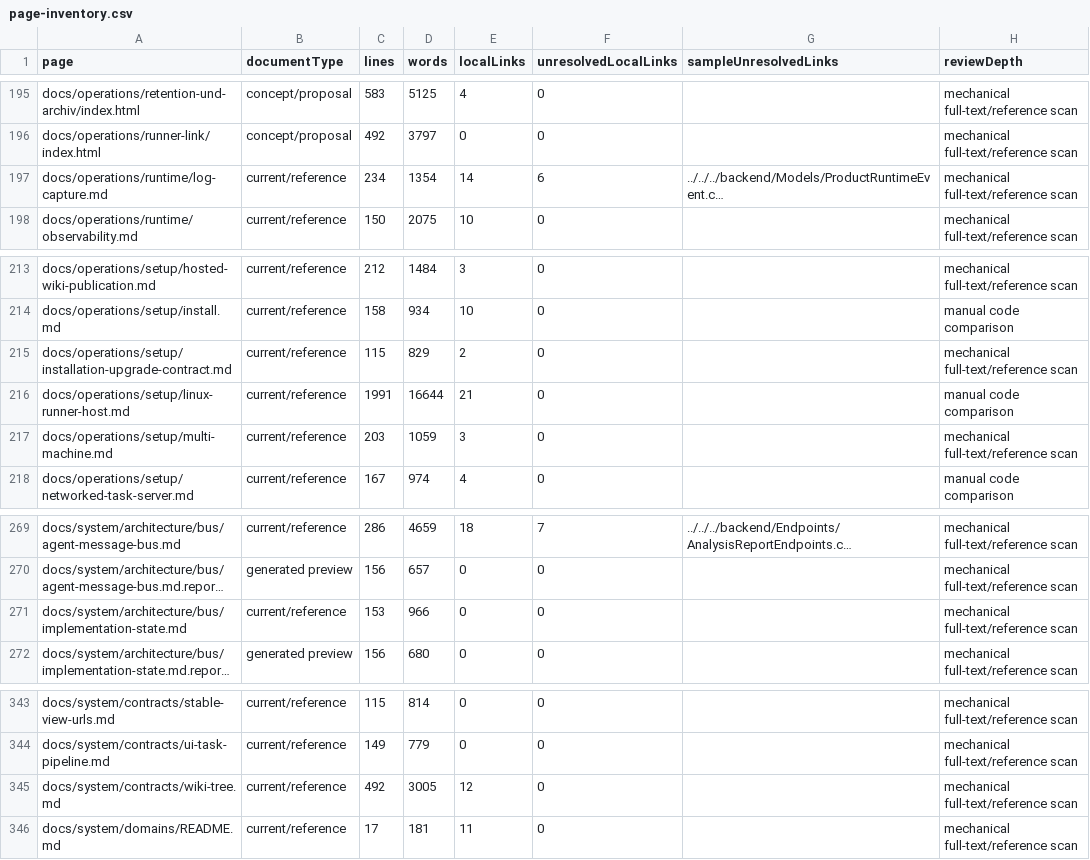
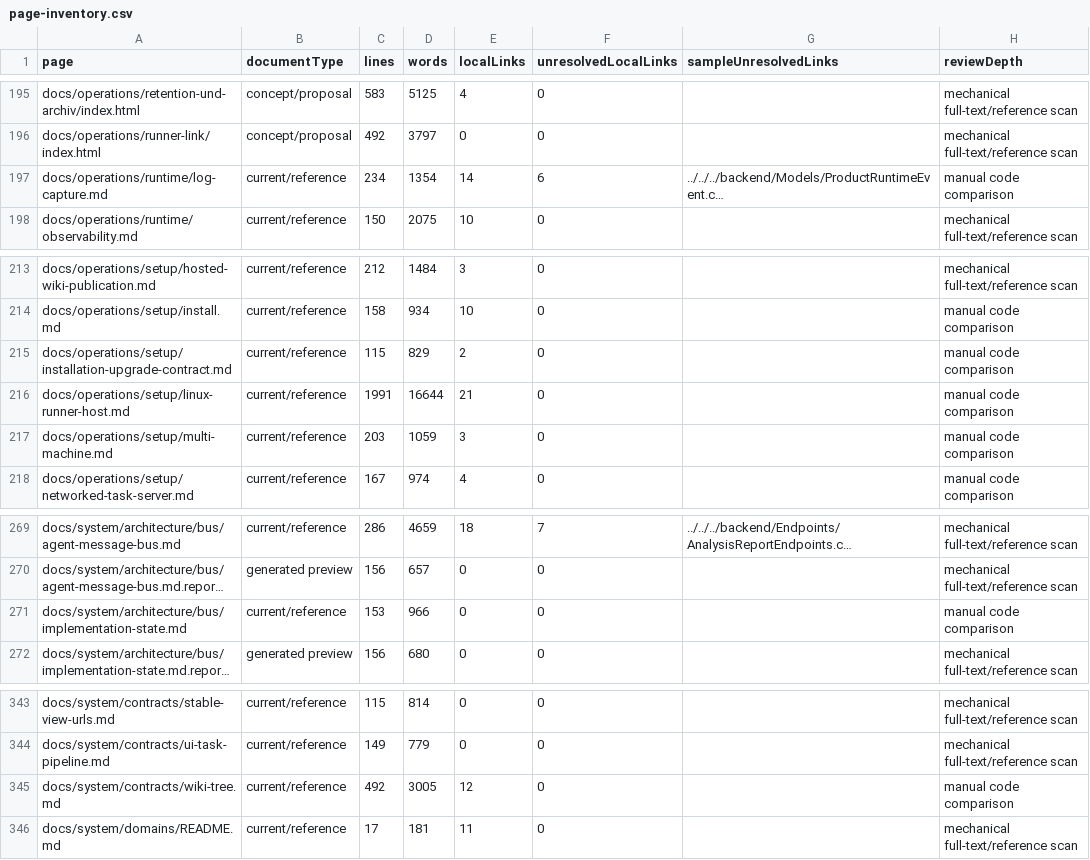
Before and after one commit to agent-orc/agent-studio, a CSV file: docs/docs-drift-audit-2026-09-29/page-inventory.csv, drawn as a sheet; only a part is shown, gaps mark what is left out; long unchanged cells end in …; the diff names each change by its address in the sheet, - before the commit and + after, or states it on an @@ line.

Commit message:
docs: expand audit across domain maps and code references

```diff
--- a/docs/docs-drift-audit-2026-09-29/page-inventory.csv
+++ b/docs/docs-drift-audit-2026-09-29/page-inventory.csv
-H197 (reviewDepth): mechanical full-text/reference scan
+H197 (reviewDepth): manual code comparison
-H215 (reviewDepth): mechanical full-text/reference scan
+H215 (reviewDepth): manual code comparison
-H217 (reviewDepth): mechanical full-text/reference scan
+H217 (reviewDepth): manual code comparison
-H271 (reviewDepth): mechanical full-text/reference scan
+H271 (reviewDepth): manual code comparison
-H345 (reviewDepth): mechanical full-text/reference scan
+H345 (reviewDepth): manual code comparison
```
Also changed, not shown: 4 other files.
